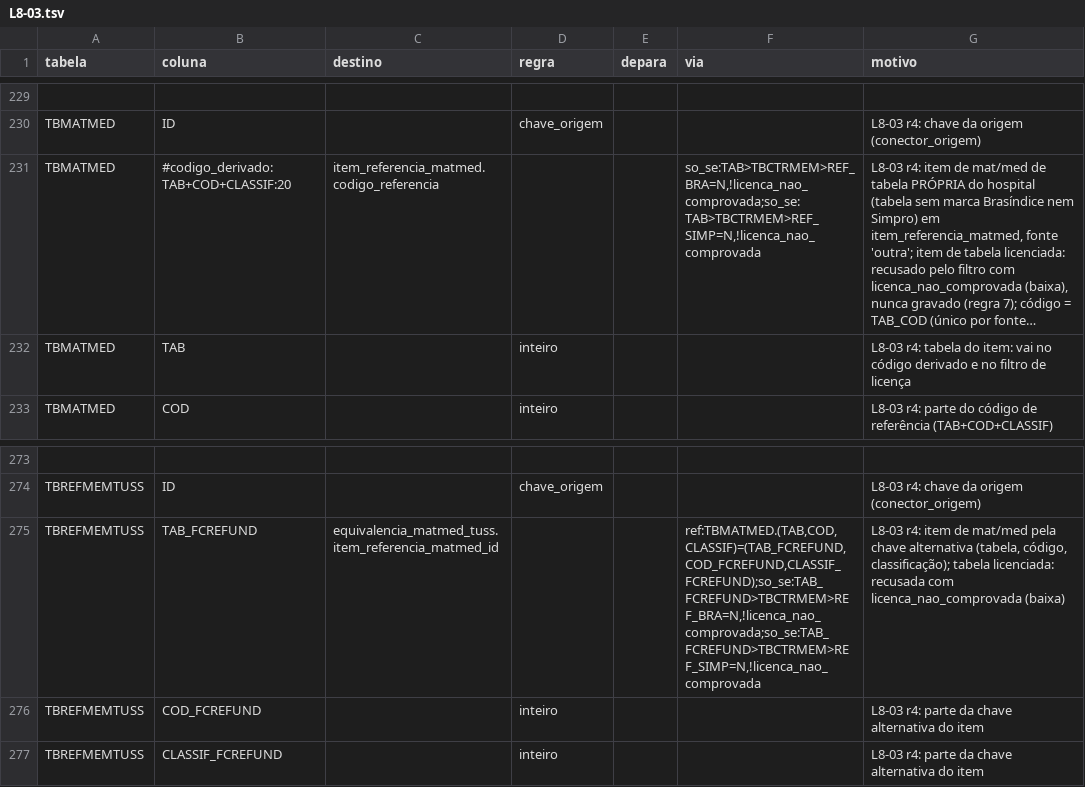
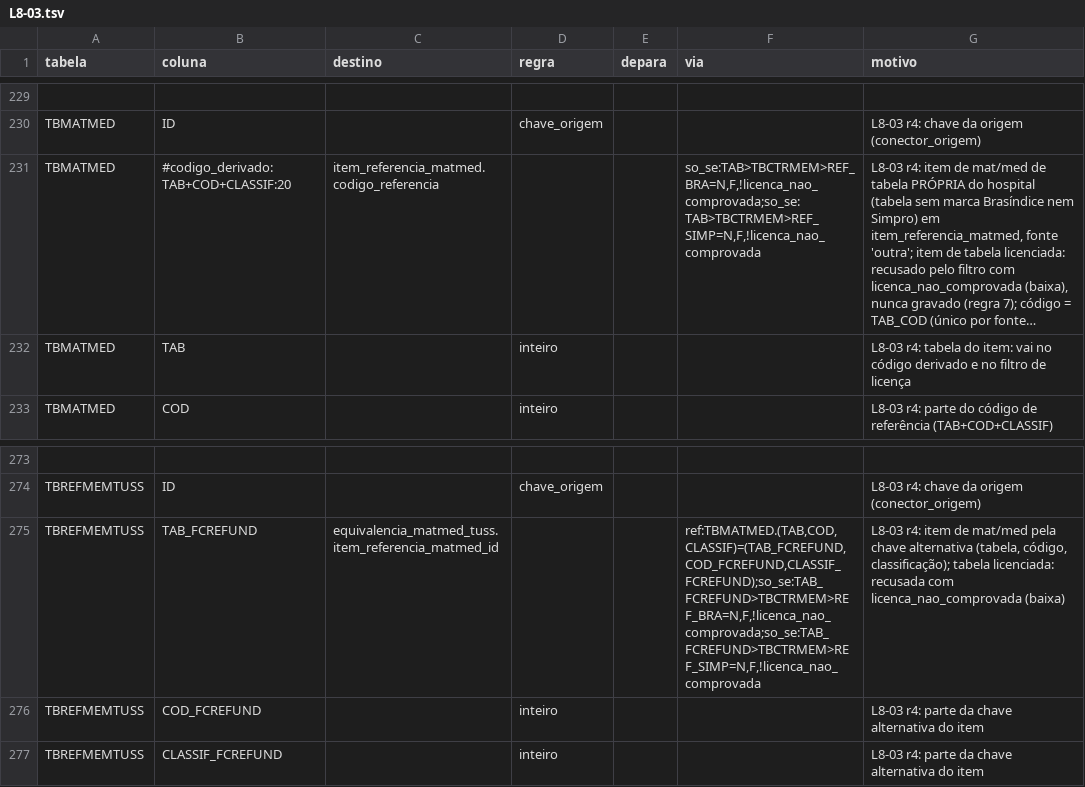
Before and after one commit to mmalves-ai/sante-sgh-mariadb, a TSV file: conector/mapa/declarado/colunas.d/L8-03.tsv, drawn as a sheet; only a part is shown, gaps mark what is left out; long unchanged cells end in …; the diff names each change by its address in the sheet, - before the commit and + after, or states it on an @@ line.

```diff
--- a/conector/mapa/declarado/colunas.d/L8-03.tsv
+++ b/conector/mapa/declarado/colunas.d/L8-03.tsv
-F231 (via): so_se:TAB>TBCTRMEM>REF_BRA=N,!licenca_nao_comprovada;so_se:TAB>TBCTRMEM>REF_SIMP=N,!licenca_nao_comprovada
+F231 (via): so_se:TAB>TBCTRMEM>REF_BRA=N,F,!licenca_nao_comprovada;so_se:TAB>TBCTRMEM>REF_SIMP=N,F,!licenca_nao_comprovada
-F275 (via): ref:TBMATMED.(TAB,COD,CLASSIF)=(TAB_FCREFUND,COD_FCREFUND,CLASSIF_FCREFUND);so_se:TAB_FCREFUND>TBCTRMEM>REF_BRA=N,!licenca_nao_comprovada;so_se:TAB_FCREFUND>TBCTRMEM>REF_SIMP=N,!licenca_nao_comprovada
+F275 (via): ref:TBMATMED.(TAB,COD,CLASSIF)=(TAB_FCREFUND,COD_FCREFUND,CLASSIF_FCREFUND);so_se:TAB_FCREFUND>TBCTRMEM>REF_BRA=N,F,!licenca_nao_comprovada;so_se:TAB_FCREFUND>TBCTRMEM>REF_SIMP=N,F,!licenca_nao_comprovada
```
Also changed, not shown: conector/mapa/declarado/colunas.d/L6-15.tsv, 32 other files.
